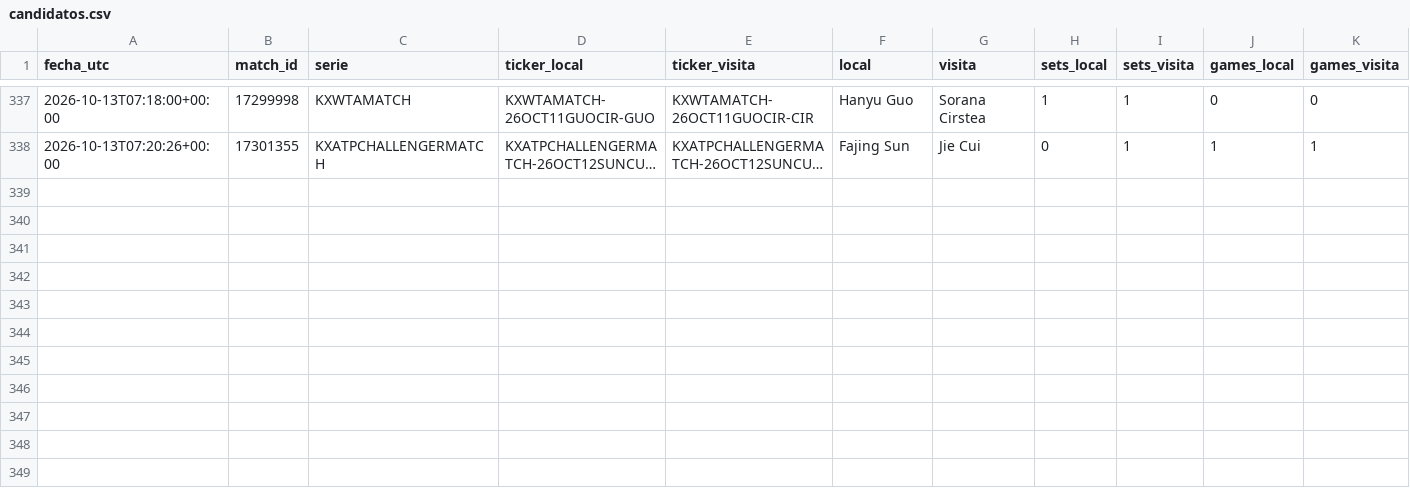
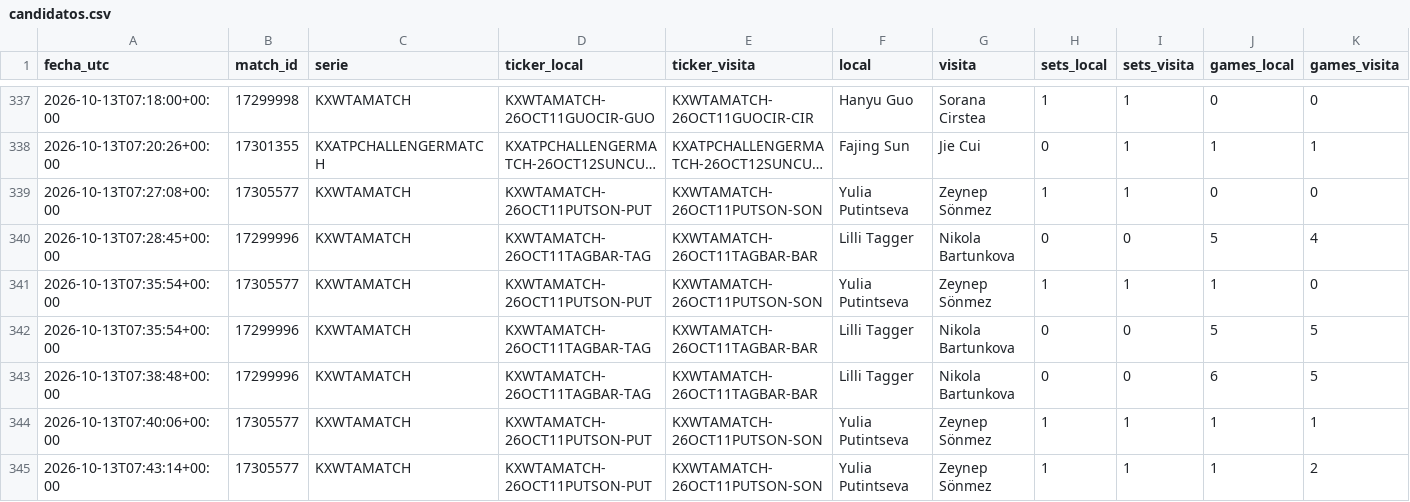
Before and after one commit to dineroforever/tenis-alertas, a CSV file: candidatos.csv, drawn as a sheet; only a part is shown, gaps mark what is left out; long unchanged cells end in …; rows hold the shown columns only; the diff names each change by its address in the sheet, - before the commit and + after, or states it on an @@ line.

```diff
--- a/candidatos.csv
+++ b/candidatos.csv
+row 339: 2026-10-13T07:27:08+00:00 | 17305577 | KXWTAMATCH | KXWTAMATCH-26OCT11PUTSON-PUT | KXWTAMATCH-26OCT11PUTSON-SON | Yulia Putintseva | Zeynep Sönmez | 1 | 1 | 0 | 0
+row 340: 2026-10-13T07:28:45+00:00 | 17299996 | KXWTAMATCH | KXWTAMATCH-26OCT11TAGBAR-TAG | KXWTAMATCH-26OCT11TAGBAR-BAR | Lilli Tagger | Nikola Bartunkova | 0 | 0 | 5 | 4
+row 341: 2026-10-13T07:35:54+00:00 | 17305577 | KXWTAMATCH | KXWTAMATCH-26OCT11PUTSON-PUT | KXWTAMATCH-26OCT11PUTSON-SON | Yulia Putintseva | Zeynep Sönmez | 1 | 1 | 1 | 0
+row 342: 2026-10-13T07:35:54+00:00 | 17299996 | KXWTAMATCH | KXWTAMATCH-26OCT11TAGBAR-TAG | KXWTAMATCH-26OCT11TAGBAR-BAR | Lilli Tagger | Nikola Bartunkova | 0 | 0 | 5 | 5
+row 343: 2026-10-13T07:38:48+00:00 | 17299996 | KXWTAMATCH | KXWTAMATCH-26OCT11TAGBAR-TAG | KXWTAMATCH-26OCT11TAGBAR-BAR | Lilli Tagger | Nikola Bartunkova | 0 | 0 | 6 | 5
+row 344: 2026-10-13T07:40:06+00:00 | 17305577 | KXWTAMATCH | KXWTAMATCH-26OCT11PUTSON-PUT | KXWTAMATCH-26OCT11PUTSON-SON | Yulia Putintseva | Zeynep Sönmez | 1 | 1 | 1 | 1
+row 345: 2026-10-13T07:43:14+00:00 | 17305577 | KXWTAMATCH | KXWTAMATCH-26OCT11PUTSON-PUT | KXWTAMATCH-26OCT11PUTSON-SON | Yulia Putintseva | Zeynep Sönmez | 1 | 1 | 1 | 2
```
Also changed, not shown: 1 other file.
